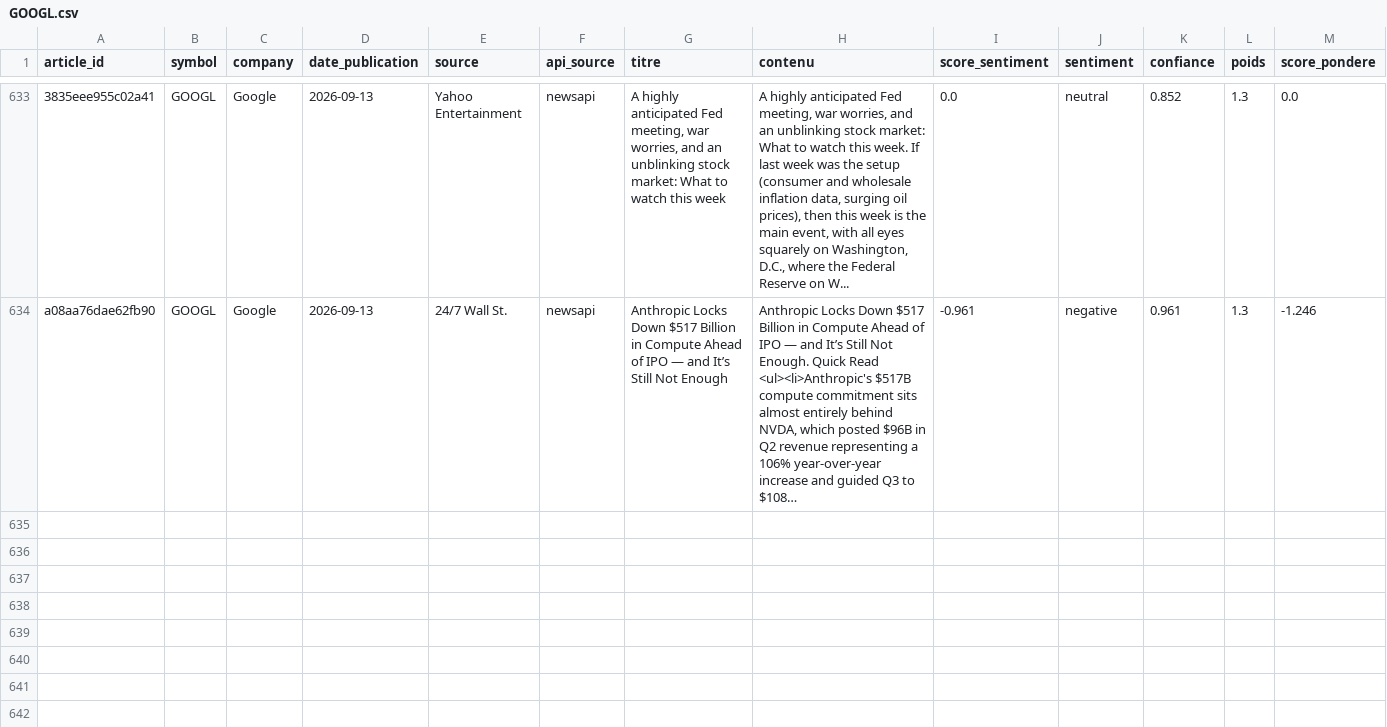
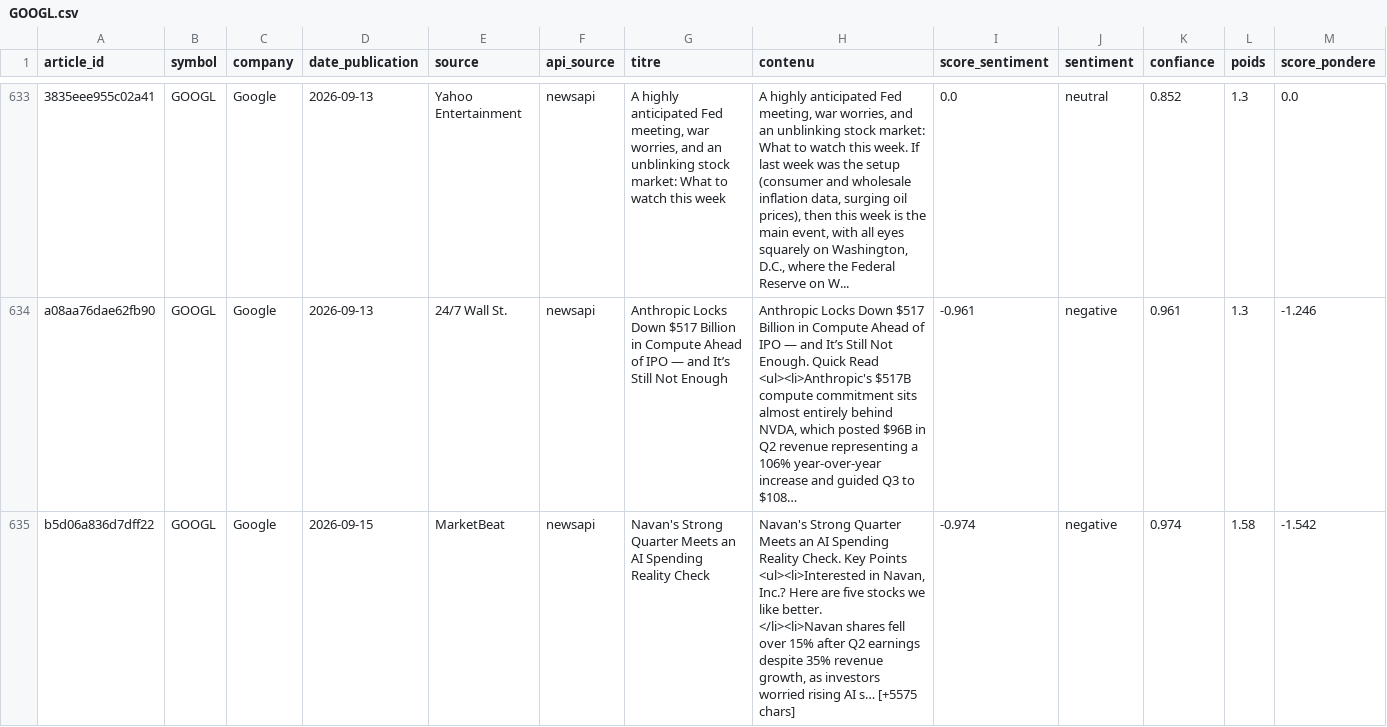
Before and after one commit to adam-hassen/stock-auto-update, a CSV file: data/articles_sentiment/GOOGL.csv, drawn as a sheet; only a part is shown, gaps mark what is left out; long unchanged cells end in …; rows hold the shown columns only; ↵ is a line break in a cell; the diff covers the shown part only; the diff names each change by its address in the sheet, - before the commit and + after, or states it on an @@ line.

```diff
--- a/data/articles_sentiment/GOOGL.csv
+++ b/data/articles_sentiment/GOOGL.csv
+row 635: b5d06a836d7dff22 | GOOGL | Google | 2026-09-15 | MarketBeat | newsapi | Navan's Strong Quarter Meets an AI Spending Reality Check | Navan's Strong Quarter Meets an AI Spending Reality Check. Key Points ↵ <ul><li>Interested in Navan, Inc.? Here are five stocks we like better. ↵ </li><li>Navan shares fell over 15% after Q2 earnings despite 35% revenue growth, as investors worried rising AI s… [+5575 chars] | -0.974 | negative | 0.974 | 1.58 | -1.542
```
Also changed, not shown: 3 added rows elsewhere in this file, data/articles_sentiment/AAPL.csv, data/articles_sentiment/AMZN.csv, 14 other files.
